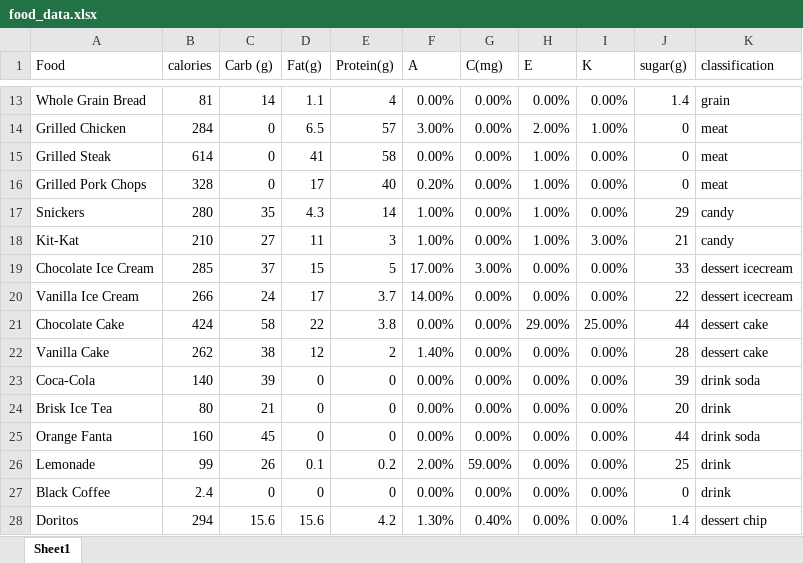
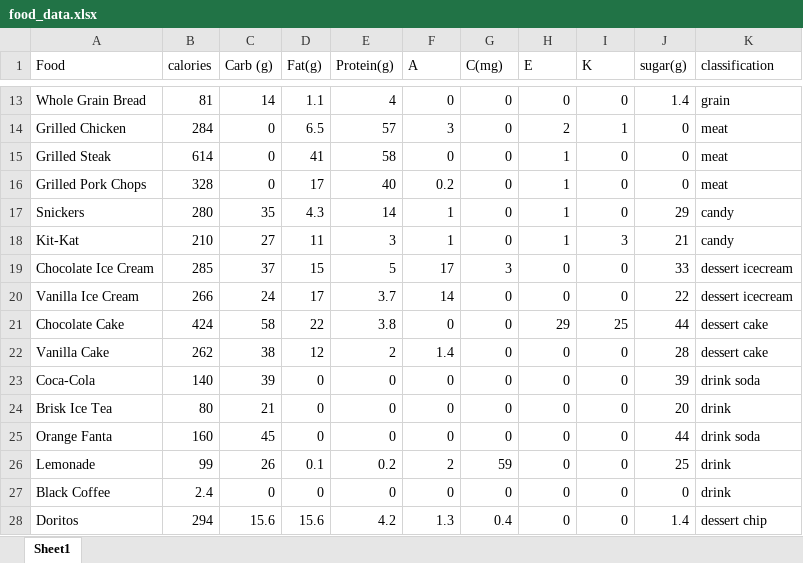
Before and after one commit to Matthew-Montalbano/HackHealth, an Excel workbook: bin/food_data.xlsx, sheet Sheet1, drawn as a sheet; only a part is shown, gaps mark what is left out; values as stored, in another font and other column widths than the file's, no borders; the diff covers the shown part only; the diff names each change by its address in the sheet, - before the commit and + after, or states it on an @@ line.

```diff
--- a/bin/food_data.xlsx (sheet Sheet1)
+++ b/bin/food_data.xlsx (sheet Sheet1)
-F13 (A): 0.00%
+F13 (A): 0
-G13:G18 (C(mg)): 0.00%
+G13:G18 (C(mg)): 0
-H13 (E): 0.00%
+H13 (E): 0
-I13 (K): 0.00%
+I13 (K): 0
-F14 (A): 3.00%
+F14 (A): 3
-H14 (E): 2.00%
+H14 (E): 2
-I14 (K): 1.00%
+I14 (K): 1
-F15 (A): 0.00%
+F15 (A): 0
-H15:H18 (E): 1.00%
+H15:H18 (E): 1
-I15:I17 (K): 0.00%
+I15:I17 (K): 0
-F16 (A): 0.20%
+F16 (A): 0.2
-F17:F18 (A): 1.00%
+F17:F18 (A): 1
-I18 (K): 3.00%
+I18 (K): 3
-F19 (A): 17.00%
+F19 (A): 17
-G19 (C(mg)): 3.00%
+G19 (C(mg)): 3
-H19:H20 (E): 0.00%
+H19:H20 (E): 0
-I19:I20 (K): 0.00%
+I19:I20 (K): 0
-F20 (A): 14.00%
+F20 (A): 14
-G20:G25 (C(mg)): 0.00%
+G20:G25 (C(mg)): 0
-F21 (A): 0.00%
+F21 (A): 0
-H21 (E): 29.00%
+H21 (E): 29
-I21 (K): 25.00%
+I21 (K): 25
-F22 (A): 1.40%
+F22 (A): 1.4
-H22:H28 (E): 0.00%
+H22:H28 (E): 0
-I22:I28 (K): 0.00%
+I22:I28 (K): 0
-F23:F25 (A): 0.00%
+F23:F25 (A): 0
-F26 (A): 2.00%
+F26 (A): 2
-G26 (C(mg)): 59.00%
+G26 (C(mg)): 59
-F27 (A): 0.00%
+F27 (A): 0
-G27 (C(mg)): 0.00%
+G27 (C(mg)): 0
-F28 (A): 1.30%
+F28 (A): 1.3
-G28 (C(mg)): 0.40%
+G28 (C(mg)): 0.4
```
Also changed, not shown: 86 edited cells elsewhere in this sheet, 7 other files.
